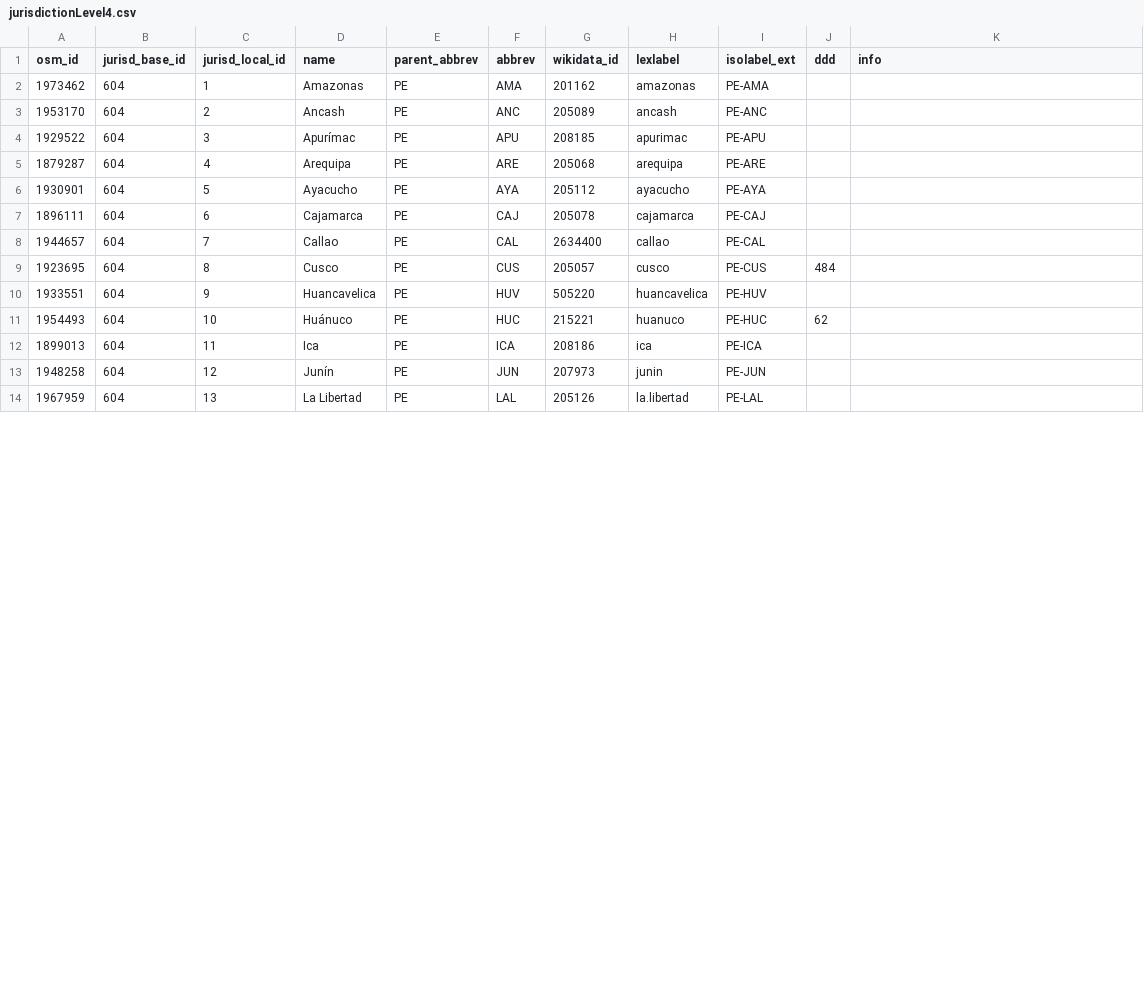
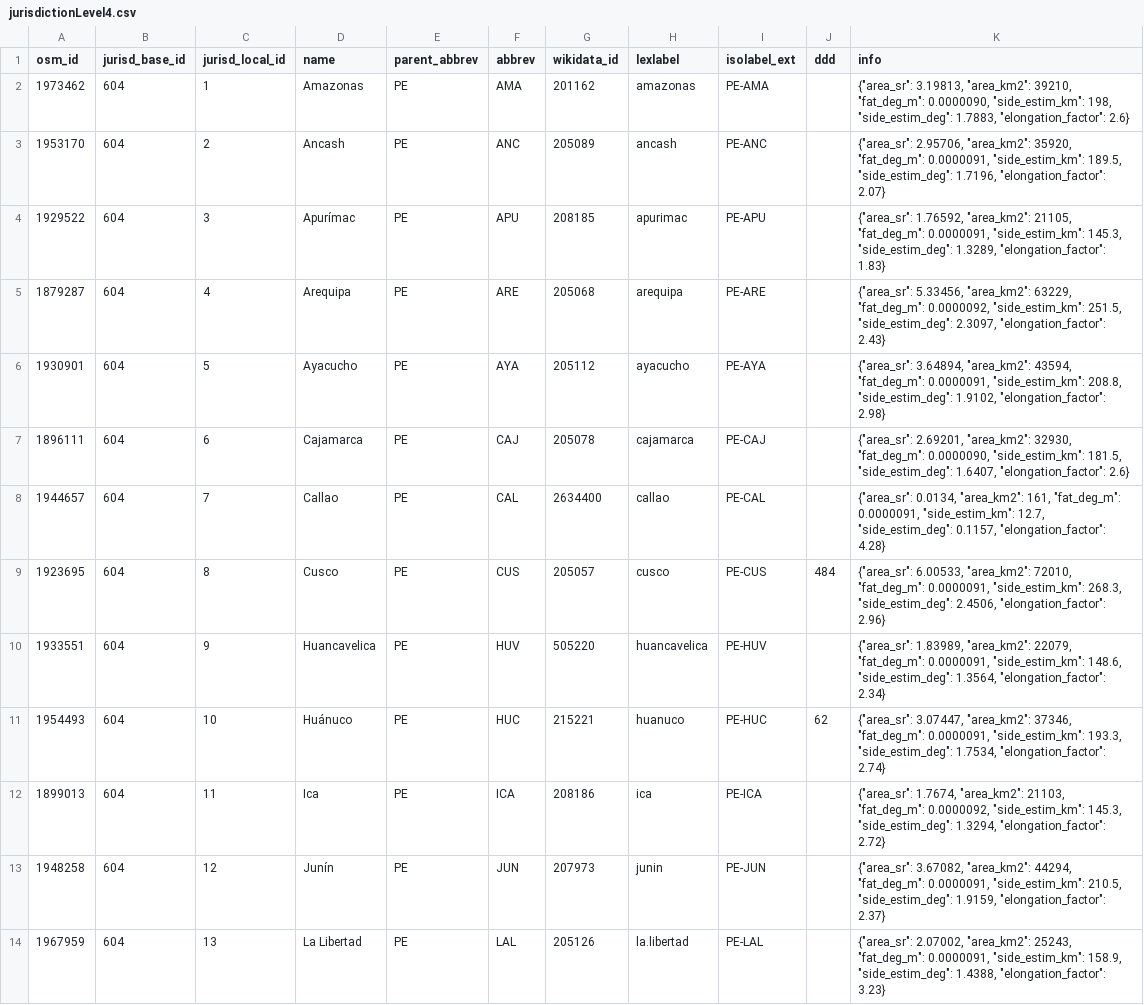
Before and after one commit to digital-guard/preserv-PE, a CSV file: data/jurisdictionLevel4.csv, drawn as a sheet; only a part is shown; the diff covers the shown part only.

Commit message:
Update jurisdiction. digital-guard/preserv#116 osm-codes/WS#37 osm-codes/WS#11

```diff
--- a/data/jurisdictionLevel4.csv
+++ b/data/jurisdictionLevel4.csv
@@ -1,14 +1,14 @@
 osm_id,jurisd_base_id,jurisd_local_id,name,parent_abbrev,abbrev,wikidata_id,lexlabel,isolabel_ext,ddd,info
-1973462,604,1,Amazonas,PE,AMA,201162,amazonas,PE-AMA,,
-1953170,604,2,Ancash,PE,ANC,205089,ancash,PE-ANC,,
-1929522,604,3,Apurímac,PE,APU,208185,apurimac,PE-APU,,
-1879287,604,4,Arequipa,PE,ARE,205068,arequipa,PE-ARE,,
-1930901,604,5,Ayacucho,PE,AYA,205112,ayacucho,PE-AYA,,
-1896111,604,6,Cajamarca,PE,CAJ,205078,cajamarca,PE-CAJ,,
-1944657,604,7,Callao,PE,CAL,2634400,callao,PE-CAL,,
-1923695,604,8,Cusco,PE,CUS,205057,cusco,PE-CUS,484,
-1933551,604,9,Huancavelica,PE,HUV,505220,huancavelica,PE-HUV,,
-1954493,604,10,Huánuco,PE,HUC,215221,huanuco,PE-HUC,62,
-1899013,604,11,Ica,PE,ICA,208186,ica,PE-ICA,,
-1948258,604,12,Junín,PE,JUN,207973,junin,PE-JUN,,
-1967959,604,13,"La Libertad",PE,LAL,205126,la.libertad,PE-LAL,,
+1973462,604,1,Amazonas,PE,AMA,201162,amazonas,PE-AMA,,"{""area_sr"": 3.19813, ""area_km2"": 39210, ""fat_deg_m"": 0.0000090, ""side_estim_km"": 198, ""side_estim_deg"": 1.7883, ""elongation_factor"": 2.6}"
+1953170,604,2,Ancash,PE,ANC,205089,ancash,PE-ANC,,"{""area_sr"": 2.95706, ""area_km2"": 35920, ""fat_deg_m"": 0.0000091, ""side_estim_km"": 189.5, ""side_estim_deg"": 1.7196, ""elongation_factor"": 2.07}"
+1929522,604,3,Apurímac,PE,APU,208185,apurimac,PE-APU,,"{""area_sr"": 1.76592, ""area_km2"": 21105, ""fat_deg_m"": 0.0000091, ""side_estim_km"": 145.3, ""side_estim_deg"": 1.3289, ""elongation_factor"": 1.83}"
+1879287,604,4,Arequipa,PE,ARE,205068,arequipa,PE-ARE,,"{""area_sr"": 5.33456, ""area_km2"": 63229, ""fat_deg_m"": 0.0000092, ""side_estim_km"": 251.5, ""side_estim_deg"": 2.3097, ""elongation_factor"": 2.43}"
+1930901,604,5,Ayacucho,PE,AYA,205112,ayacucho,PE-AYA,,"{""area_sr"": 3.64894, ""area_km2"": 43594, ""fat_deg_m"": 0.0000091, ""side_estim_km"": 208.8, ""side_estim_deg"": 1.9102, ""elongation_factor"": 2.98}"
+1896111,604,6,Cajamarca,PE,CAJ,205078,cajamarca,PE-CAJ,,"{""area_sr"": 2.69201, ""area_km2"": 32930, ""fat_deg_m"": 0.0000090, ""side_estim_km"": 181.5, ""side_estim_deg"": 1.6407, ""elongation_factor"": 2.6}"
+1944657,604,7,Callao,PE,CAL,2634400,callao,PE-CAL,,"{""area_sr"": 0.0134, ""area_km2"": 161, ""fat_deg_m"": 0.0000091, ""side_estim_km"": 12.7, ""side_estim_deg"": 0.1157, ""elongation_factor"": 4.28}"
+1923695,604,8,Cusco,PE,CUS,205057,cusco,PE-CUS,484,"{""area_sr"": 6.00533, ""area_km2"": 72010, ""fat_deg_m"": 0.0000091, ""side_estim_km"": 268.3, ""side_estim_deg"": 2.4506, ""elongation_factor"": 2.96}"
+1933551,604,9,Huancavelica,PE,HUV,505220,huancavelica,PE-HUV,,"{""area_sr"": 1.83989, ""area_km2"": 22079, ""fat_deg_m"": 0.0000091, ""side_estim_km"": 148.6, ""side_estim_deg"": 1.3564, ""elongation_factor"": 2.34}"
+1954493,604,10,Huánuco,PE,HUC,215221,huanuco,PE-HUC,62,"{""area_sr"": 3.07447, ""area_km2"": 37346, ""fat_deg_m"": 0.0000091, ""side_estim_km"": 193.3, ""side_estim_deg"": 1.7534, ""elongation_factor"": 2.74}"
+1899013,604,11,Ica,PE,ICA,208186,ica,PE-ICA,,"{""area_sr"": 1.7674, ""area_km2"": 21103, ""fat_deg_m"": 0.0000092, ""side_estim_km"": 145.3, ""side_estim_deg"": 1.3294, ""elongation_factor"": 2.72}"
+1948258,604,12,Junín,PE,JUN,207973,junin,PE-JUN,,"{""area_sr"": 3.67082, ""area_km2"": 44294, ""fat_deg_m"": 0.0000091, ""side_estim_km"": 210.5, ""side_estim_deg"": 1.9159, ""elongation_factor"": 2.37}"
+1967959,604,13,"La Libertad",PE,LAL,205126,la.libertad,PE-LAL,,"{""area_sr"": 2.07002, ""area_km2"": 25243, ""fat_deg_m"": 0.0000091, ""side_estim_km"": 158.9, ""side_estim_deg"": 1.4388, ""elongation_factor"": 3.23}"
```
Also changed, not shown: 12 edited cells elsewhere in this file, data/ANC/jurisdictionLevel6.csv, data/CAJ/jurisdictionLevel6.csv, 22 other files.
